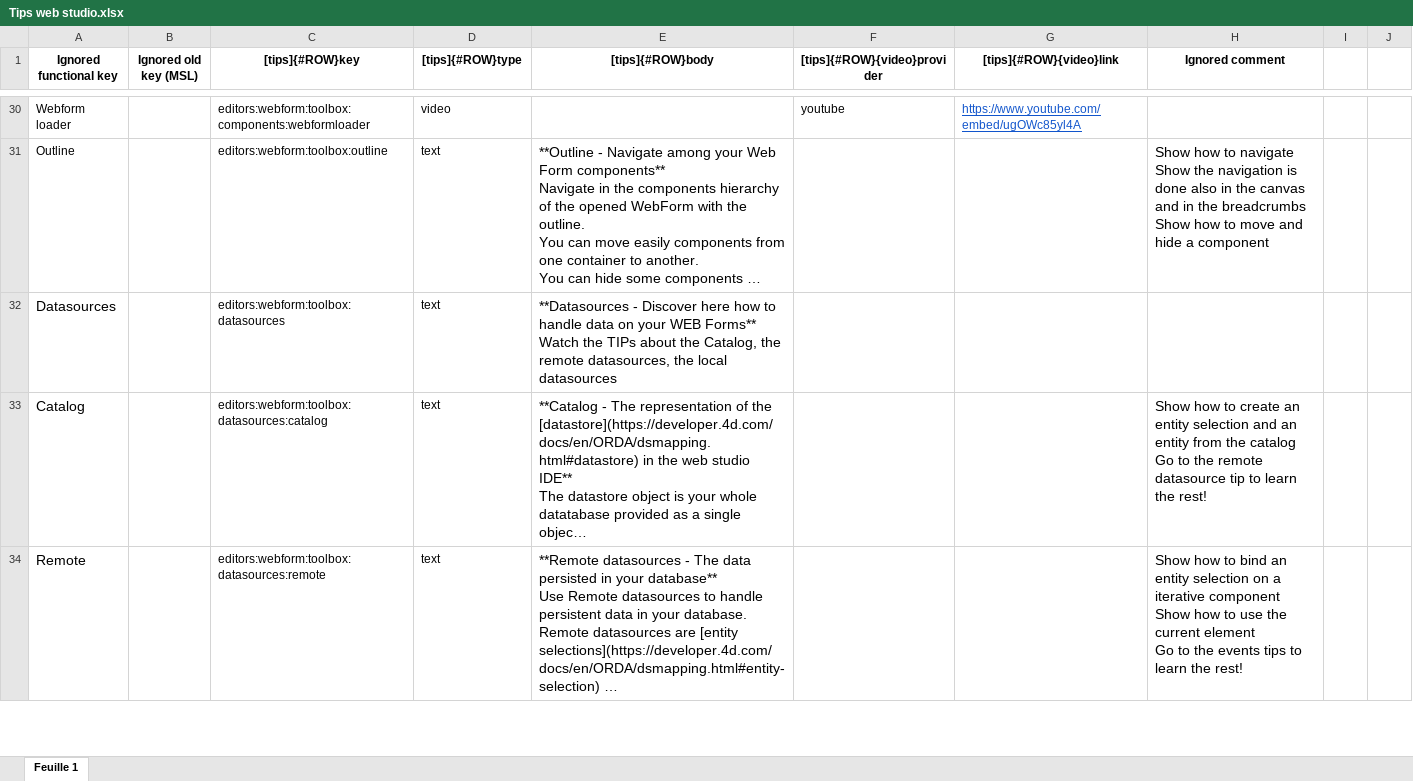
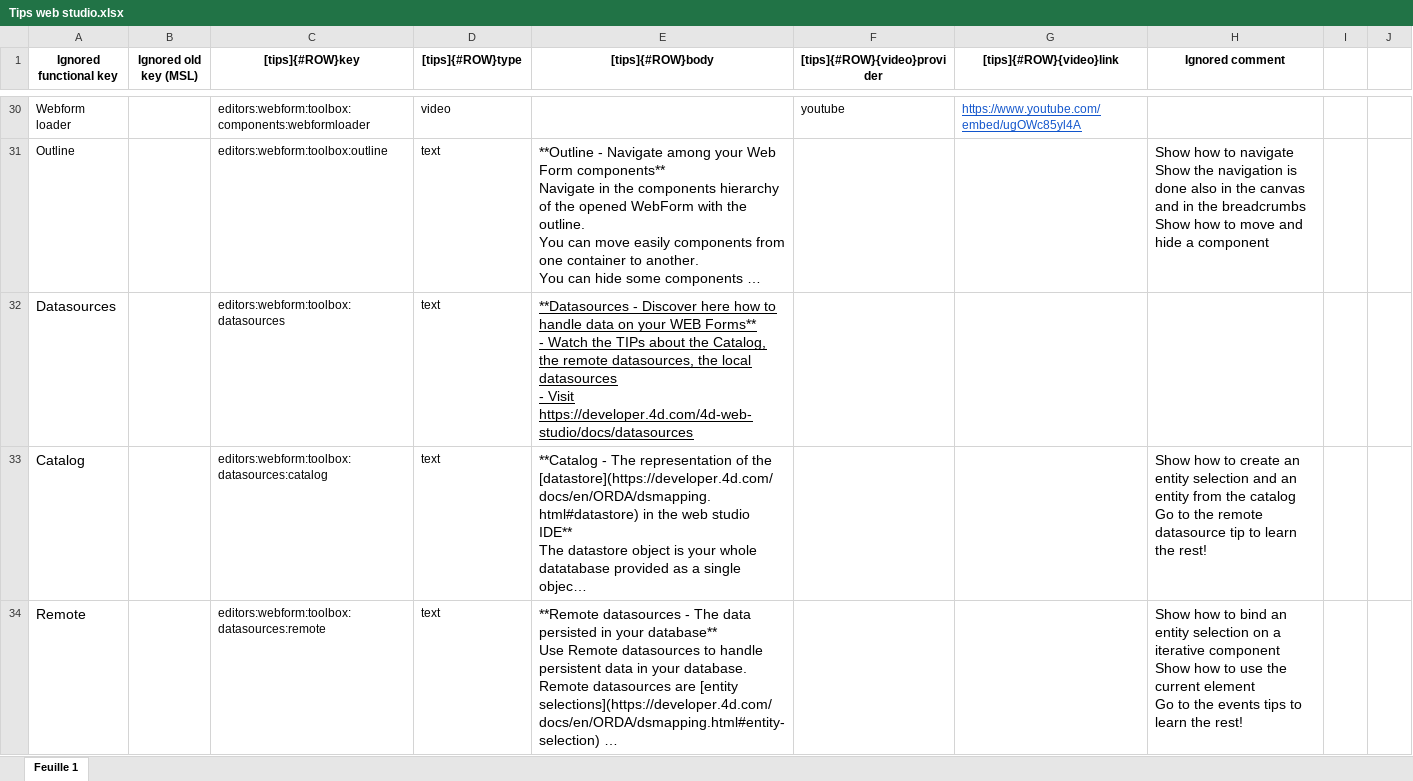
Before and after one commit to 4d/Web-studio-TIPS, an Excel workbook: Tips web studio.xlsx, sheet Feuille 1, drawn as a sheet; only a part is shown, gaps mark what is left out; long unchanged cells end in …; values as stored, in another font and other column widths than the file's, no borders; charts and pictures not drawn; ↵ is a line break in a cell; the diff names each change by its address in the sheet, - before the commit and + after, or states it on an @@ line.

Commit message:
Update Tips web studio.xlsx

```diff
--- a/Tips web studio.xlsx (sheet Feuille 1)
+++ b/Tips web studio.xlsx (sheet Feuille 1)
-E32 ([tips]{#ROW}body): …WEB Forms** ↵ Watch the TIPs about the Catalog, the remote datasources, the local datasources
+E32 ([tips]{#ROW}body): …WEB Forms** ↵ - Watch the TIPs about the Catalog, the remote datasources, the local ↵ datasources ↵ - Visit https://developer.4d.com/4d-web-studio/docs/datasources
-E32 underline: off
+E32 underline: on
```
